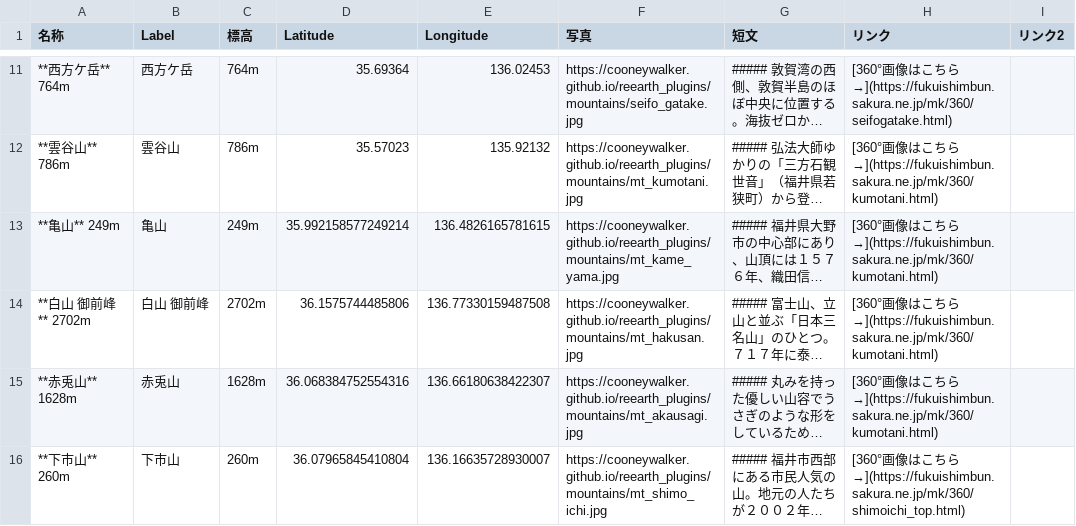
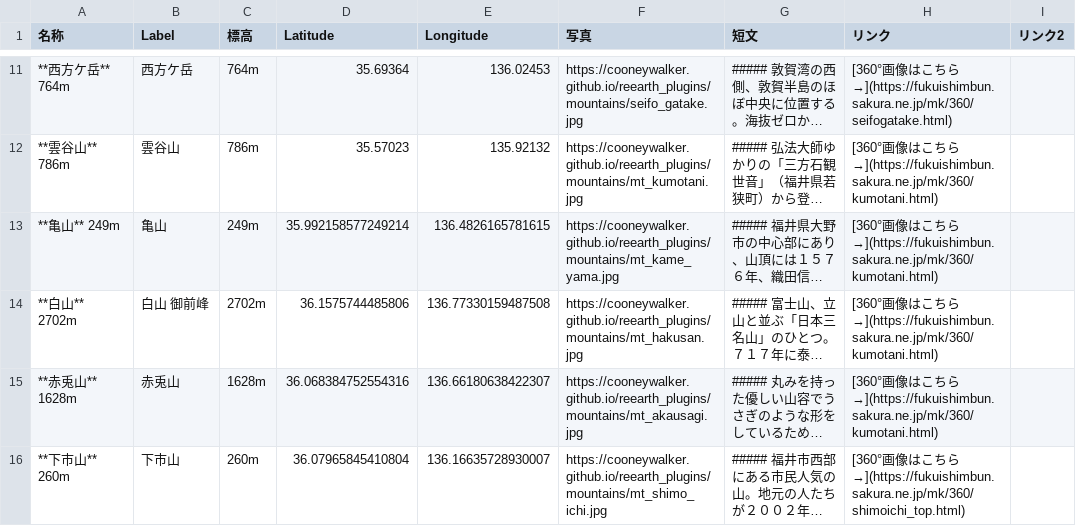
Before and after one commit to cooneywalker/reearth_plugins, a CSV file: mountains/mountains0709.csv, drawn as a sheet; only a part is shown, gaps mark what is left out; long unchanged cells end in …; the diff names each change by its address in the sheet, - before the commit and + after, or states it on an @@ line.

Commit message:
hakusan name

```diff
--- a/mountains/mountains0709.csv
+++ b/mountains/mountains0709.csv
-A14 (名称): **白山 御前峰** 2702m
+A14 (名称): **白山** 2702m
```
